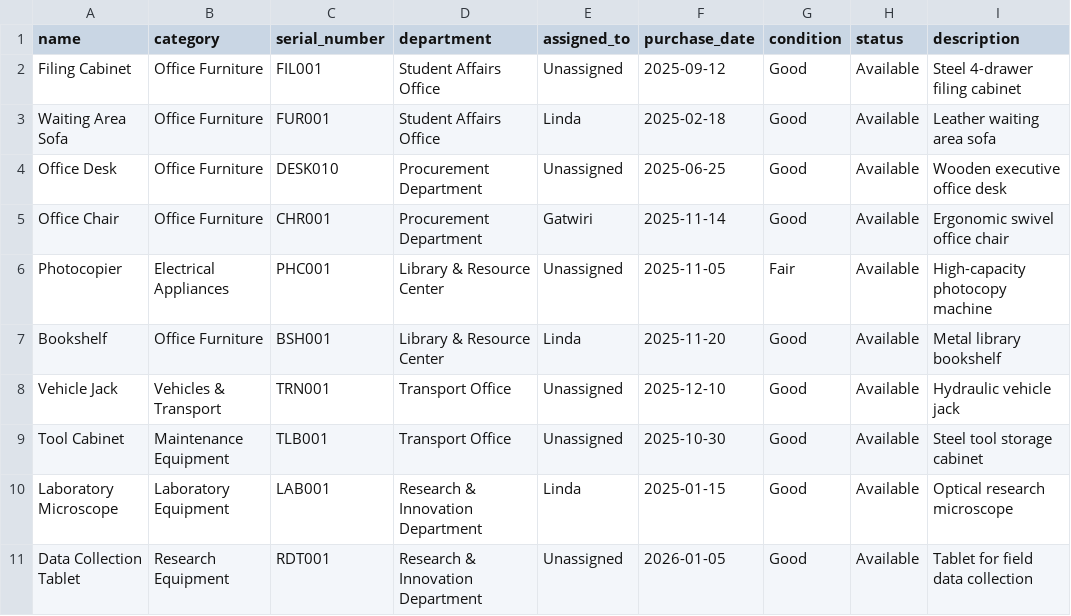
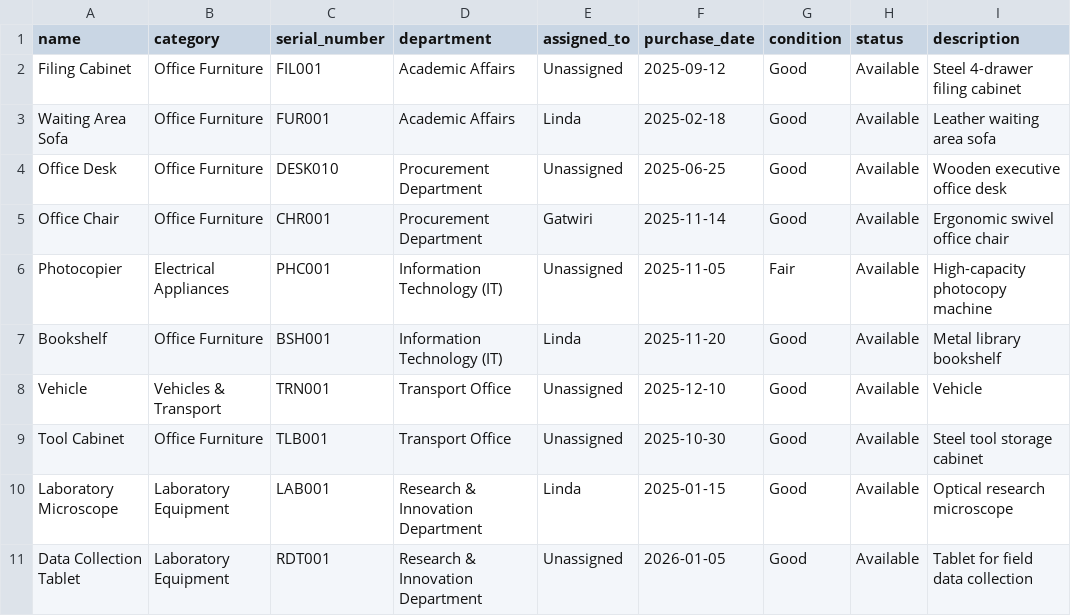
Before and after one commit to gatuu-14/Campus-tracking, a CSV file: assets/csv.files/assets1.csv, drawn as a sheet.

```diff
--- a/assets/csv.files/assets1.csv
+++ b/assets/csv.files/assets1.csv
@@ -1,11 +1,11 @@
 name,category,serial_number,department,assigned_to,purchase_date,condition,status,description
-Filing Cabinet,Office Furniture,FIL001,Student Affairs Office,Unassigned,2025-09-12,Good,Available,Steel 4-drawer filing cabinet
-Waiting Area Sofa,Office Furniture,FUR001,Student Affairs Office,Linda,2025-02-18,Good,Available,Leather waiting area sofa
+Filing Cabinet,Office Furniture,FIL001,Academic Affairs,Unassigned,2025-09-12,Good,Available,Steel 4-drawer filing cabinet
+Waiting Area Sofa,Office Furniture,FUR001,Academic Affairs,Linda,2025-02-18,Good,Available,Leather waiting area sofa
 Office Desk,Office Furniture,DESK010,Procurement Department,Unassigned,2025-06-25,Good,Available,Wooden executive office desk
 Office Chair,Office Furniture,CHR001,Procurement Department,Gatwiri,2025-11-14,Good,Available,Ergonomic swivel office chair
-Photocopier,Electrical Appliances,PHC001,Library & Resource Center,Unassigned,2025-11-05,Fair,Available,High-capacity photocopy machine
-Bookshelf,Office Furniture,BSH001,Library & Resource Center,Linda,2025-11-20,Good,Available,Metal library bookshelf
-Vehicle Jack,Vehicles & Transport,TRN001,Transport Office,Unassigned,2025-12-10,Good,Available,Hydraulic vehicle jack
-Tool Cabinet,Maintenance Equipment,TLB001,Transport Office,Unassigned,2025-10-30,Good,Available,Steel tool storage cabinet
+Photocopier,Electrical Appliances,PHC001,Information Technology (IT),Unassigned,2025-11-05,Fair,Available,High-capacity photocopy machine
+Bookshelf,Office Furniture,BSH001,Information Technology (IT),Linda,2025-11-20,Good,Available,Metal library bookshelf
+Vehicle,Vehicles & Transport,TRN001,Transport Office,Unassigned,2025-12-10,Good,Available,Vehicle
+Tool Cabinet,Office Furniture,TLB001,Transport Office,Unassigned,2025-10-30,Good,Available,Steel tool storage cabinet
 Laboratory Microscope,Laboratory Equipment,LAB001,Research & Innovation Department,Linda,2025-01-15,Good,Available,Optical research microscope
-Data Collection Tablet,Research Equipment,RDT001,Research & Innovation Department,Unassigned,2026-01-05,Good,Available,Tablet for field data collection
+Data Collection Tablet,Laboratory Equipment,RDT001,Research & Innovation Department,Unassigned,2026-01-05,Good,Available,Tablet for field data collection
```
Also changed, not shown: assets/csv.files/assets2.csv, assets/csv.files/assets3.csv, 2 other files.
